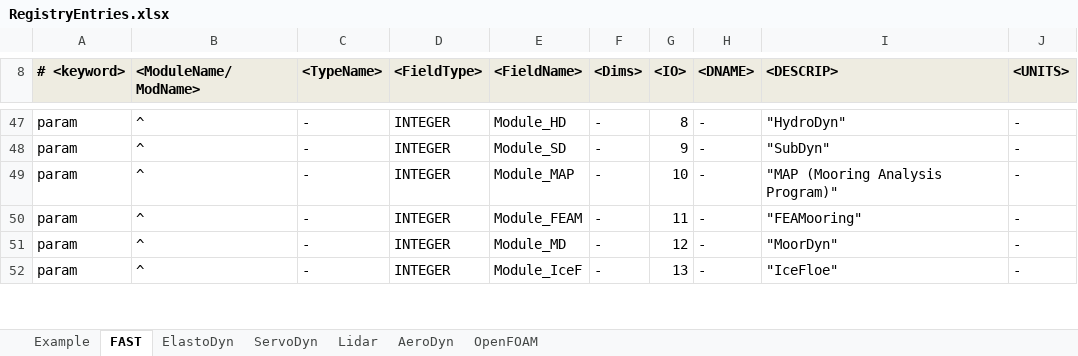
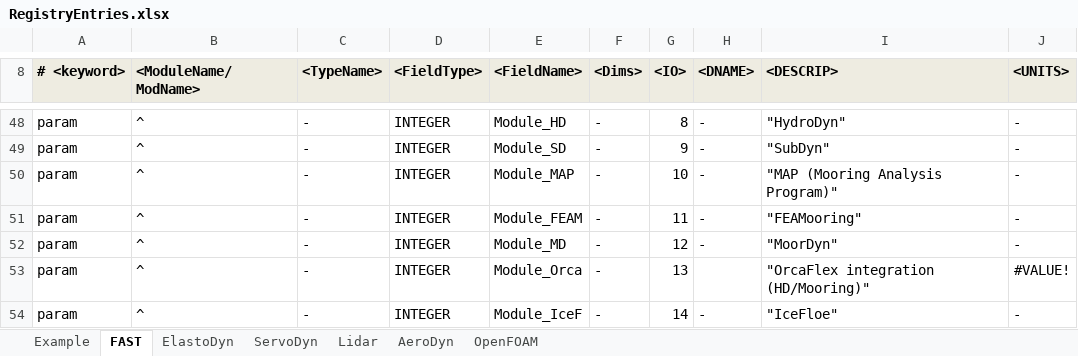
Before and after one commit to old-NWTC/FAST, an Excel workbook: Source/RegistryEntries.xlsx, sheet FAST, drawn as a sheet; only a part is shown, gaps mark what is left out; values as stored, in another font and other column widths than the file's, no borders; conditional formats not drawn; addresses are those after the commit; the diff covers the shown part only; the diff names each change by its address in the sheet, - before the commit and + after, or states it on an @@ line.

Commit message:
+ added integration for OrcaFlex interface + updated primary FAST input file: removed CompUserPtfmLd and CompUserTwrLd because they aren't used, and updated comment on CompMooring line re: OrcaFlex interface. + added Test 26 to CertTest.bat + removed UserPtfmLd and UserTwrLd from UserSubs.f90 (were never called anyway)
git-svn-id: https://windsvn2.nrel.gov/FAST/branches/BJonkman@1120 10acb478-4768-415a-8850-bacdb5912d4d

```diff
--- a/Source/RegistryEntries.xlsx (sheet FAST)
+++ b/Source/RegistryEntries.xlsx (sheet FAST)
+row 53: param | ^ | - | INTEGER | Module_Orca | - | 13 |  | "OrcaFlex integration (HD/Mooring)" | #VALUE!
-G54 (<IO>): 13
+G54 (<IO>): 14
```
Also changed, not shown: 15 added rows, 2 removed rows and 11 edited cells elsewhere in this sheet, CertTest/FASTCertTestCases.xlsx, 53 other files.
